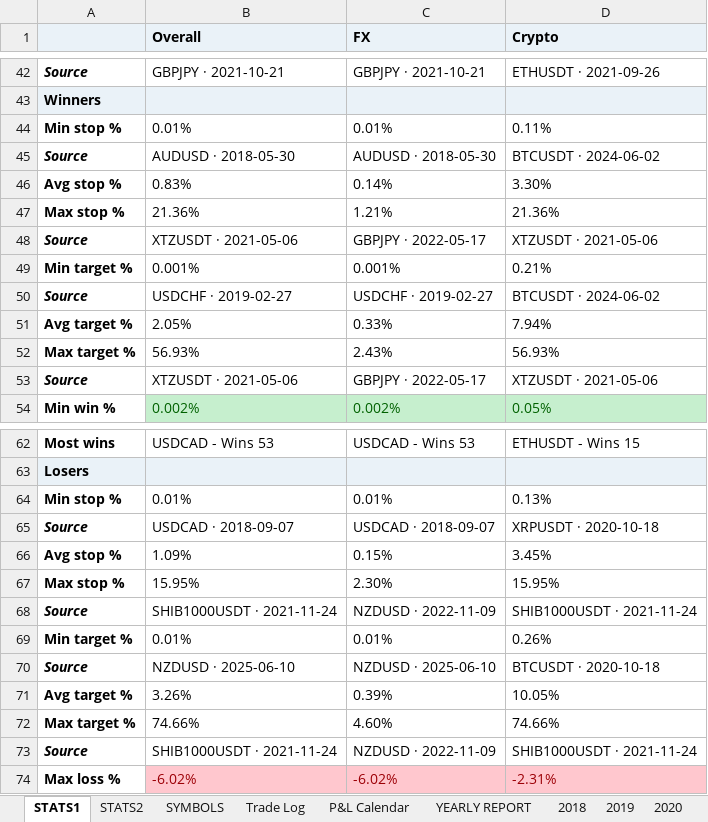
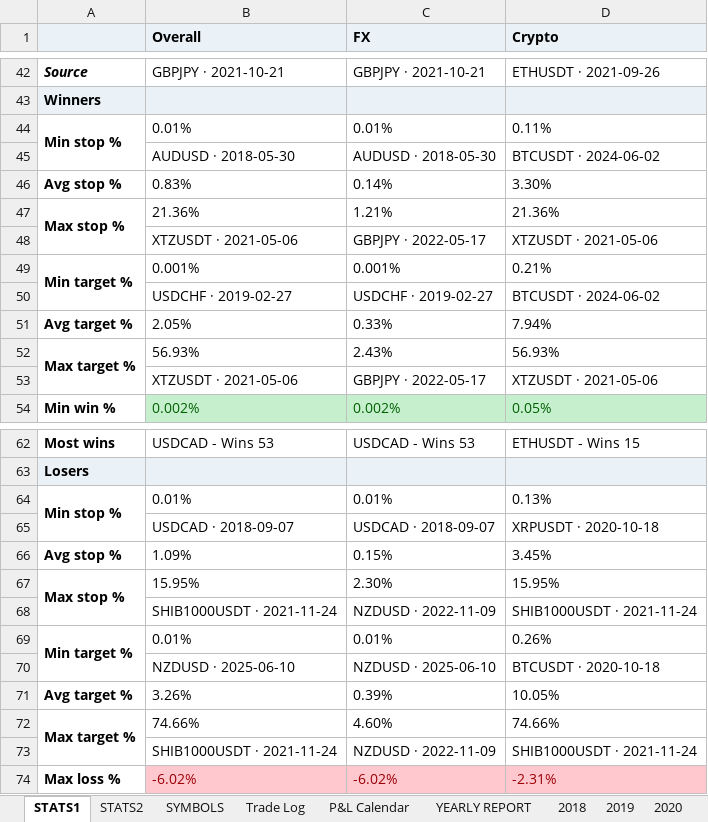
Before and after one commit to alexpsym/CODEX, an Excel workbook: journal/Trading Journal.xlsx, sheet STATS1, drawn as a sheet; only a part is shown, gaps mark what is left out; values as stored, in another font and other column widths than the file's, no borders; conditional formats not drawn; the diff names each change by its address in the sheet, - before the commit and + after, or states it on an @@ line.

Commit message:
Update trading journal state

```diff
--- a/journal/Trading Journal.xlsx (sheet STATS1)
+++ b/journal/Trading Journal.xlsx (sheet STATS1)
+A44:A45 merged
-A45: Source
+A45: (empty)
+A47:A48 merged
-A48: Source
+A48: (empty)
+A49:A50 merged
-A50: Source
+A50: (empty)
+A52:A53 merged
-A53: Source
+A53: (empty)
+A64:A65 merged
-A65: Source
+A65: (empty)
+A67:A68 merged
-A68: Source
+A68: (empty)
+A69:A70 merged
-A70: Source
+A70: (empty)
+A72:A73 merged
-A73: Source
+A73: (empty)
```
Also changed, not shown: 1 other file.
